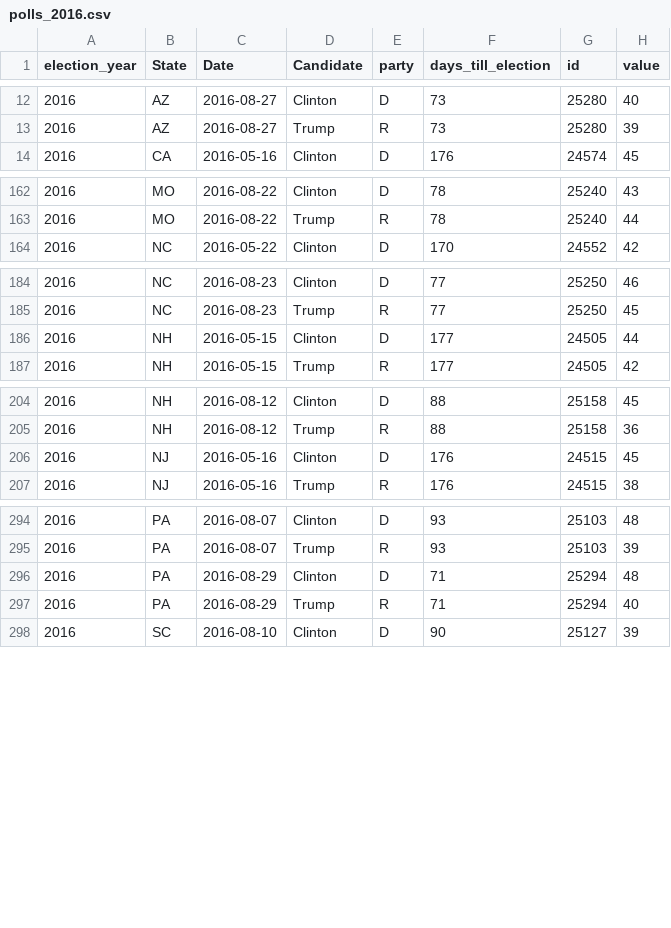
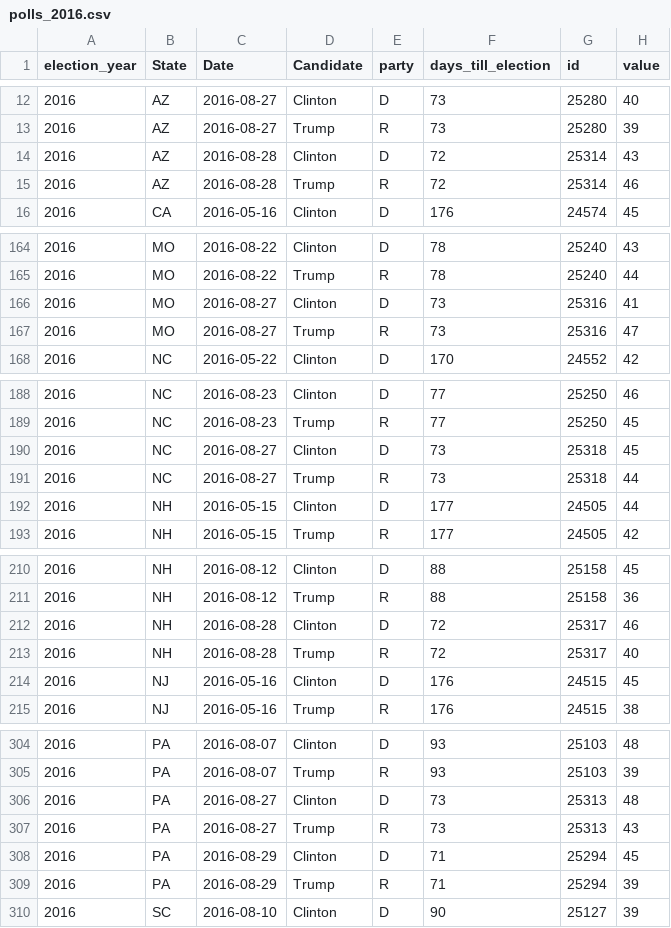
Before and after one commit to elliottevans/election-forecasts, a CSV file: polls/polls_2016.csv, drawn as a sheet; only a part is shown, gaps mark what is left out; the diff covers the shown part only.

```diff
--- a/polls/polls_2016.csv
+++ b/polls/polls_2016.csv
@@ -13,2 +13,4 @@
 "2016","AZ",2016-08-27,"Trump","R",73,25280,39
+"2016","AZ",2016-08-28,"Clinton","D",72,25314,43
+"2016","AZ",2016-08-28,"Trump","R",72,25314,46
 "2016","CA",2016-05-16,"Clinton","D",176,24574,45
@@ -163,2 +165,4 @@
 "2016","MO",2016-08-22,"Trump","R",78,25240,44
+"2016","MO",2016-08-27,"Clinton","D",73,25316,41
+"2016","MO",2016-08-27,"Trump","R",73,25316,47
 "2016","NC",2016-05-22,"Clinton","D",170,24552,42
@@ -185,2 +189,4 @@
 "2016","NC",2016-08-23,"Trump","R",77,25250,45
+"2016","NC",2016-08-27,"Clinton","D",73,25318,45
+"2016","NC",2016-08-27,"Trump","R",73,25318,44
 "2016","NH",2016-05-15,"Clinton","D",177,24505,44
@@ -205,2 +211,4 @@
 "2016","NH",2016-08-12,"Trump","R",88,25158,36
+"2016","NH",2016-08-28,"Clinton","D",72,25317,46
+"2016","NH",2016-08-28,"Trump","R",72,25317,40
 "2016","NJ",2016-05-16,"Clinton","D",176,24515,45
@@ -295,4 +305,6 @@
 "2016","PA",2016-08-07,"Trump","R",93,25103,39
-"2016","PA",2016-08-29,"Clinton","D",71,25294,48
-"2016","PA",2016-08-29,"Trump","R",71,25294,40
+"2016","PA",2016-08-27,"Clinton","D",73,25313,48
+"2016","PA",2016-08-27,"Trump","R",73,25313,43
+"2016","PA",2016-08-29,"Clinton","D",71,25294,45
+"2016","PA",2016-08-29,"Trump","R",71,25294,39
 "2016","SC",2016-08-10,"Clinton","D",90,25127,39
```
Also changed, not shown: 6 added rows elsewhere in this file, forecasts/national_forecasts.csv, polls/polls_total.csv, 10 other files.
